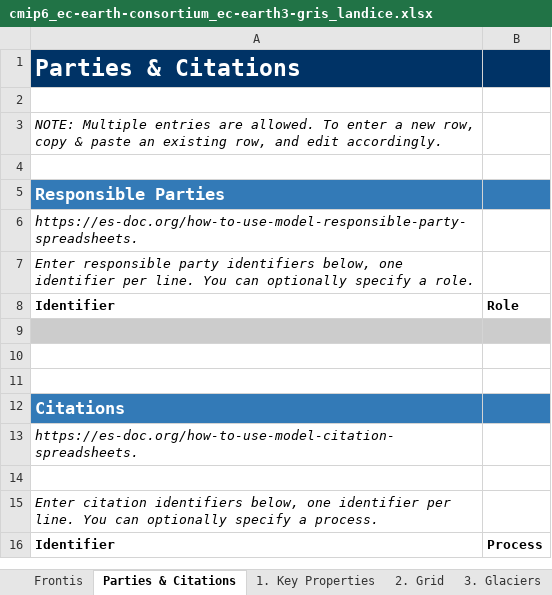
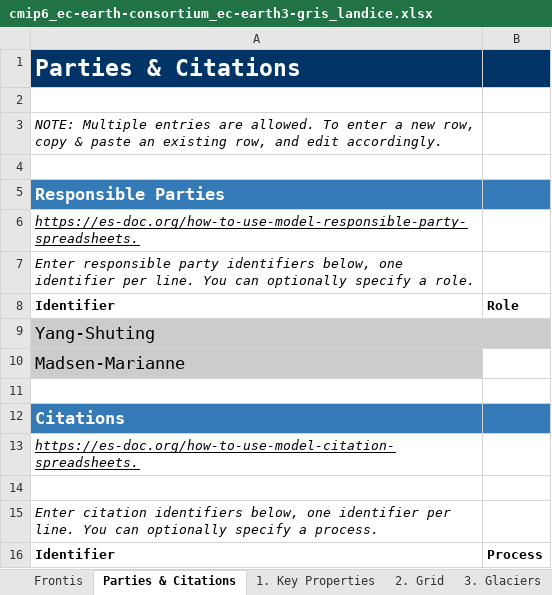
Before and after one commit to ES-DOC-INSTITUTIONAL/ec-earth-consortium, an Excel workbook: cmip6/models/ec-earth3-gris/cmip6_ec-earth-consortium_ec-earth3-gris_landice.xlsx, sheet Parties & Citations, drawn as a sheet; values as stored, in another font and other column widths than the file's, no borders; charts and pictures not drawn; the diff names each change by its address in the sheet, - before the commit and + after, or states it on an @@ line.

Commit message:
Adding the EC-Earth ES-DOC documentantion content which has been collected across the EC-Earth consortium at the end of the first EC-Earth ES-DOC documentantion session via shared google-doc documents.

```diff
--- a/cmip6/models/ec-earth3-gris/cmip6_ec-earth-consortium_ec-earth3-gris_landice.xlsx (sheet Parties & Citations)
+++ b/cmip6/models/ec-earth3-gris/cmip6_ec-earth-consortium_ec-earth3-gris_landice.xlsx (sheet Parties & Citations)
-A6 underline: off
+A6 underline: on
-A9: (empty)
+A9: Yang-Shuting
-A10: (empty)
+A10: Madsen-Marianne
-A10 fill: none
+A10 fill: #CCCCCC
-A13 underline: off
+A13 underline: on
```
Also changed, not shown: sheet 1. Key Properties, sheet Frontis, charts or pictures, cmip6/models/ec-earth3-aerchem/cmip6_ec-earth-consortium_ec-earth3-aerchem_toplevel.xlsx, cmip6/models/ec-earth3-cc/cmip6_ec-earth-consortium_ec-earth3-cc_toplevel.xlsx, 15 other files.
